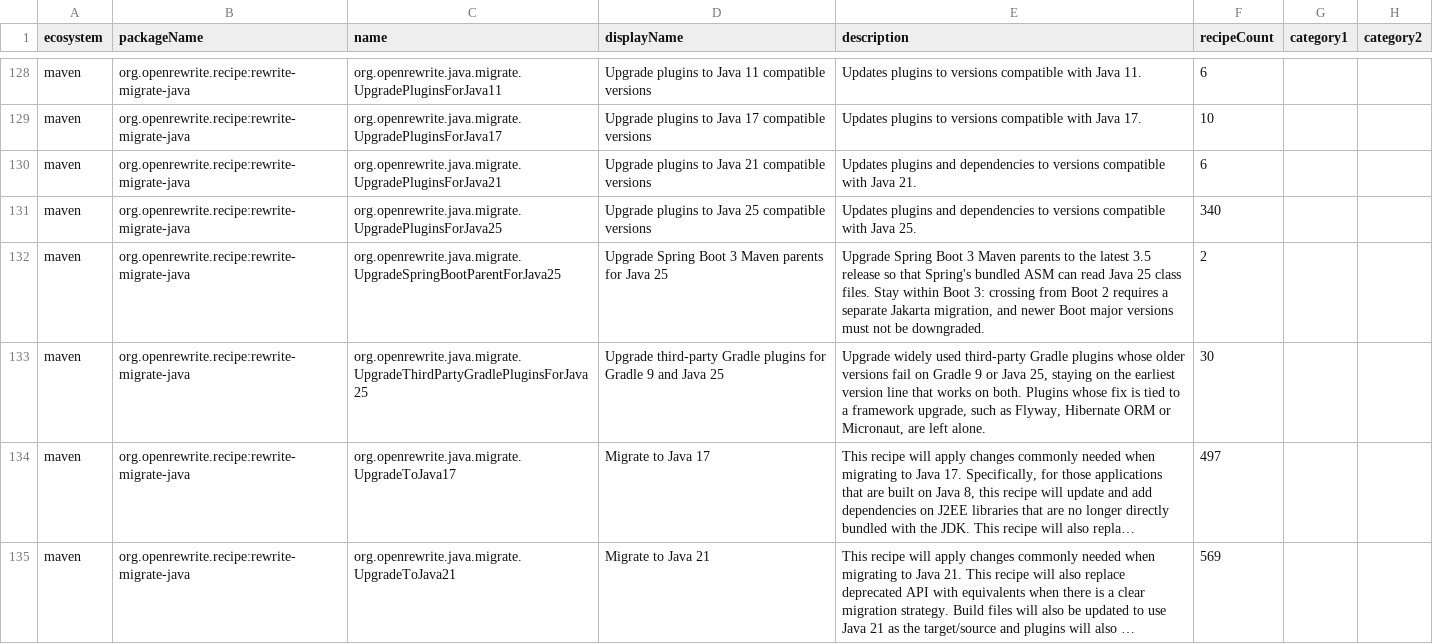
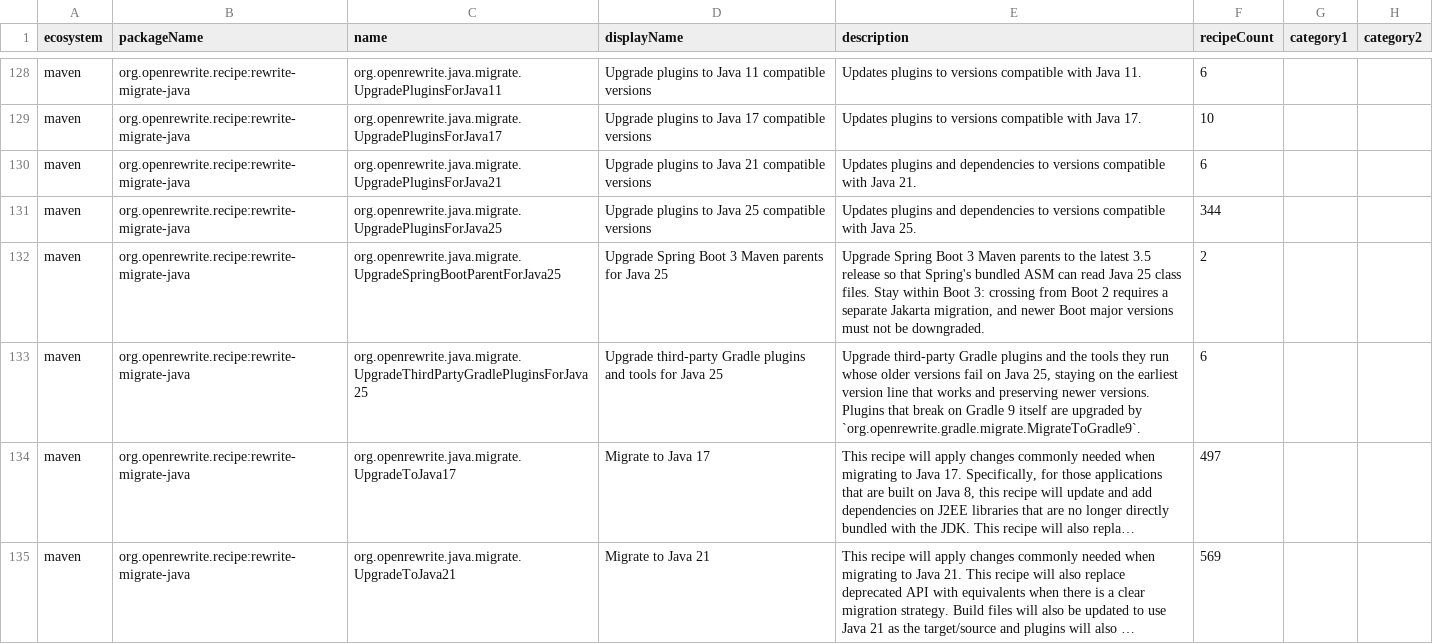
Before and after one commit to openrewrite/rewrite-migrate-java, a CSV file: src/main/resources/META-INF/rewrite/recipes.csv, drawn as a sheet; only a part is shown, gaps mark what is left out; long unchanged cells end in …; the diff covers the shown part only; the diff names each change by its address in the sheet, - before the commit and + after, or states it on an @@ line.

Commit message:
Take Gradle 9 plugin upgrades from rewrite-migrate-gradle

```diff
--- a/src/main/resources/META-INF/rewrite/recipes.csv
+++ b/src/main/resources/META-INF/rewrite/recipes.csv
-F131 (recipeCount): 340
+F131 (recipeCount): 344
-D133 (displayName): …Gradle plugins for Gradle 9 and Java 25
+D133 (displayName): …Gradle plugins and tools for Java 25
-E133 (description): Upgrade widely used third-party Gradle plugins whose older versions fail on Gradle 9 or Java 25, staying on the earliest version line that works on both. Plugins whose fix is tied to a framework upgrade, such as Flyway, Hibernate ORM or Micronaut, are left alone.
+E133 (description): Upgrade third-party Gradle plugins and the tools they run whose older versions fail on Java 25, staying on the earliest version line that works and preserving newer versions. Plugins that break on Gradle 9 itself are upgraded by `org.openrewrite.gradle.migrate.MigrateToGradle9`.
-F133 (recipeCount): 30
+F133 (recipeCount): 6
```
Also changed, not shown: 3 edited cells elsewhere in this file, 3 other files.
